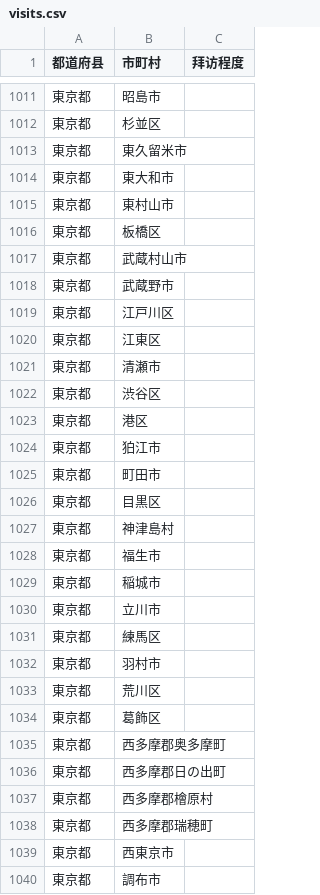
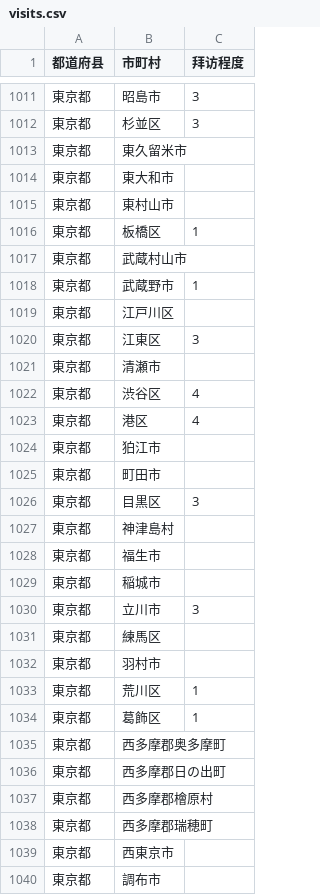
Before and after one commit to xubing0602/jp_explorer, a CSV file: data/visits.csv, drawn as a sheet; only a part is shown, gaps mark what is left out; the diff covers the shown part only.

```diff
--- a/data/visits.csv
+++ b/data/visits.csv
@@ -1011,3 +1011,3 @@
-東京都,昭島市,
-東京都,杉並区,
+東京都,昭島市,3
+東京都,杉並区,3
 東京都,東久留米市,
@@ -1015,13 +1015,13 @@
 東京都,東村山市,
-東京都,板橋区,
+東京都,板橋区,1
 東京都,武蔵村山市,
-東京都,武蔵野市,
+東京都,武蔵野市,1
 東京都,江戸川区,
-東京都,江東区,
+東京都,江東区,3
 東京都,清瀬市,
-東京都,渋谷区,
-東京都,港区,
+東京都,渋谷区,4
+東京都,港区,4
 東京都,狛江市,
 東京都,町田市,
-東京都,目黒区,
+東京都,目黒区,3
 東京都,神津島村,
@@ -1029,7 +1029,7 @@
 東京都,稲城市,
-東京都,立川市,
+東京都,立川市,3
 東京都,練馬区,
 東京都,羽村市,
-東京都,荒川区,
-東京都,葛飾区,
+東京都,荒川区,1
+東京都,葛飾区,1
 東京都,西多摩郡奥多摩町,
```
Also changed, not shown: 103 edited cells elsewhere in this file, 4 other files.
